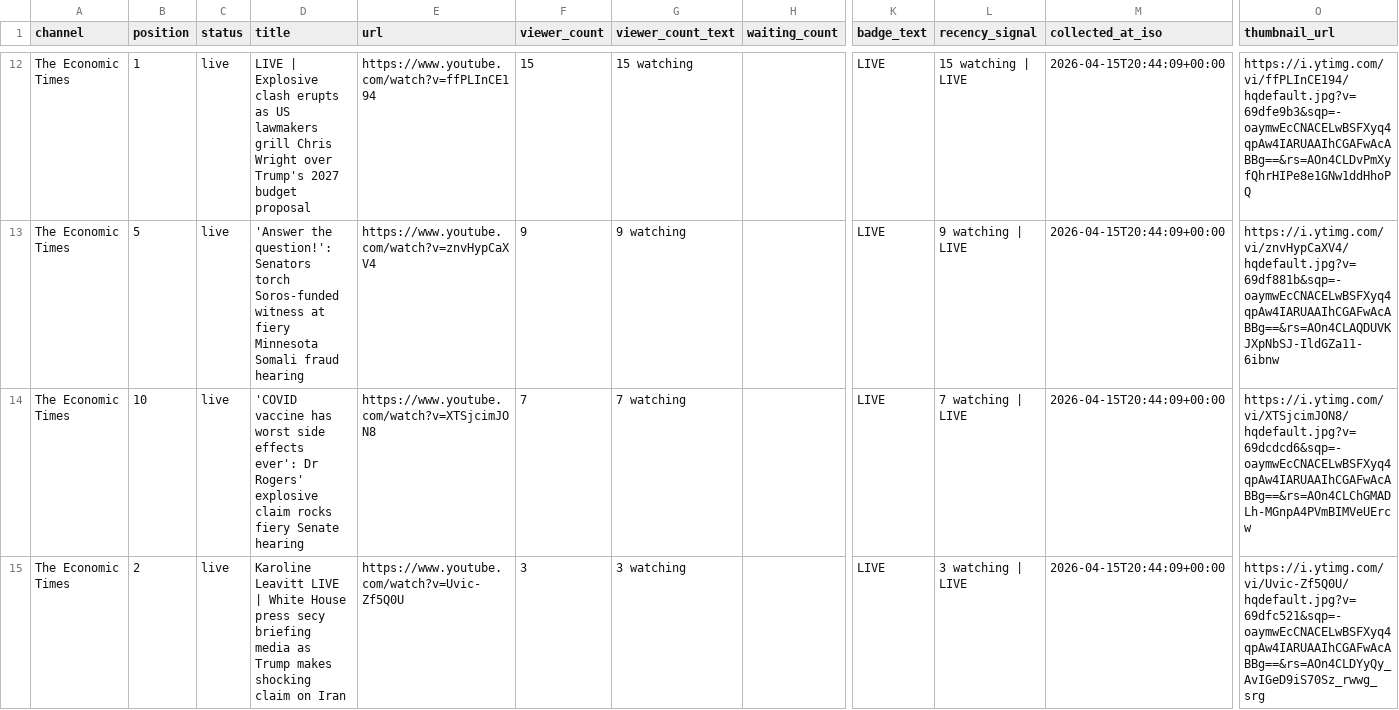
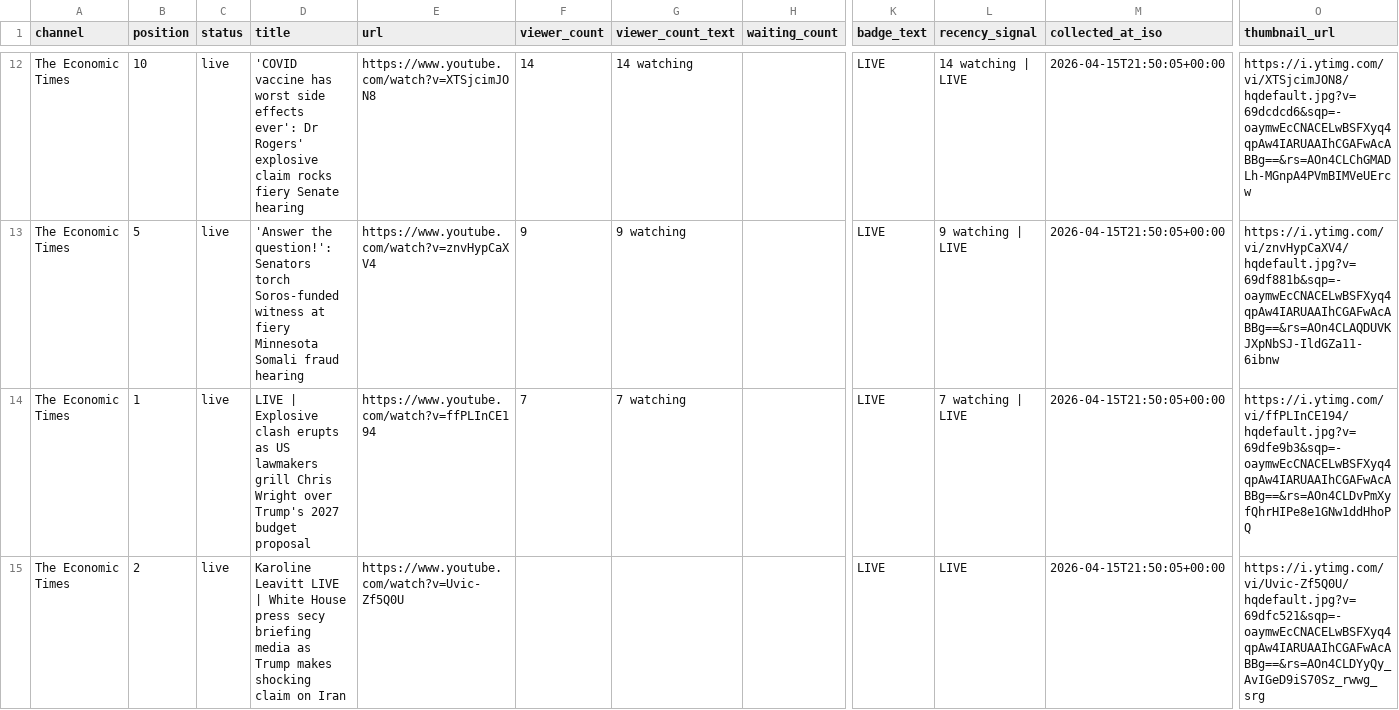
Before and after one commit to ishaangera-wq/YTTrackpu, a CSV file: cnbc_tv18_streams.csv, drawn as a sheet; only a part is shown, gaps mark what is left out; the diff covers the shown part only; the diff names each change by its address in the sheet, - before the commit and + after, or states it on an @@ line.

```diff
--- a/cnbc_tv18_streams.csv
+++ b/cnbc_tv18_streams.csv
-B12 (position): 1
+B12 (position): 10
-D12 (title): LIVE | Explosive clash erupts as US lawmakers grill Chris Wright over Trump's 2027 budget proposal
+D12 (title): 'COVID vaccine has worst side effects ever': Dr Rogers' explosive claim rocks fiery Senate hearing
-E12 (url): https://www.youtube.com/watch?v=ffPLInCE194
+E12 (url): https://www.youtube.com/watch?v=XTSjcimJON8
-F12 (viewer_count): 15
+F12 (viewer_count): 14
-G12 (viewer_count_text): 15 watching
+G12 (viewer_count_text): 14 watching
-L12 (recency_signal): 15 watching | LIVE
+L12 (recency_signal): 14 watching | LIVE
-M12:M15 (collected_at_iso): 2026-04-15T20:44:09+00:00
+M12:M15 (collected_at_iso): 2026-04-15T21:50:05+00:00
-O12 (thumbnail_url): https://i.ytimg.com/vi/ffPLInCE194/hqdefault.jpg?v=69dfe9b3&sqp=-oaymwEcCNACELwBSFXyq4qpAw4IARUAAIhCGAFwAcABBg==&rs=AOn4CLDvPmXyfQhrHIPe8e1GNw1ddHhoPQ
+O12 (thumbnail_url): https://i.ytimg.com/vi/XTSjcimJON8/hqdefault.jpg?v=69dcdcd6&sqp=-oaymwEcCNACELwBSFXyq4qpAw4IARUAAIhCGAFwAcABBg==&rs=AOn4CLChGMADLh-MGnpA4PVmBIMVeUErcw
-B14 (position): 10
+B14 (position): 1
-D14 (title): 'COVID vaccine has worst side effects ever': Dr Rogers' explosive claim rocks fiery Senate hearing
+D14 (title): LIVE | Explosive clash erupts as US lawmakers grill Chris Wright over Trump's 2027 budget proposal
-E14 (url): https://www.youtube.com/watch?v=XTSjcimJON8
+E14 (url): https://www.youtube.com/watch?v=ffPLInCE194
-O14 (thumbnail_url): https://i.ytimg.com/vi/XTSjcimJON8/hqdefault.jpg?v=69dcdcd6&sqp=-oaymwEcCNACELwBSFXyq4qpAw4IARUAAIhCGAFwAcABBg==&rs=AOn4CLChGMADLh-MGnpA4PVmBIMVeUErcw
+O14 (thumbnail_url): https://i.ytimg.com/vi/ffPLInCE194/hqdefault.jpg?v=69dfe9b3&sqp=-oaymwEcCNACELwBSFXyq4qpAw4IARUAAIhCGAFwAcABBg==&rs=AOn4CLDvPmXyfQhrHIPe8e1GNw1ddHhoPQ
-F15 (viewer_count): 3
+F15 (viewer_count): (empty)
-G15 (viewer_count_text): 3 watching
+G15 (viewer_count_text): (empty)
-L15 (recency_signal): 3 watching | LIVE
+L15 (recency_signal): LIVE
```
Also changed, not shown: 3 added rows, 2 removed rows and 55 edited cells elsewhere in this file, 2 other files.
